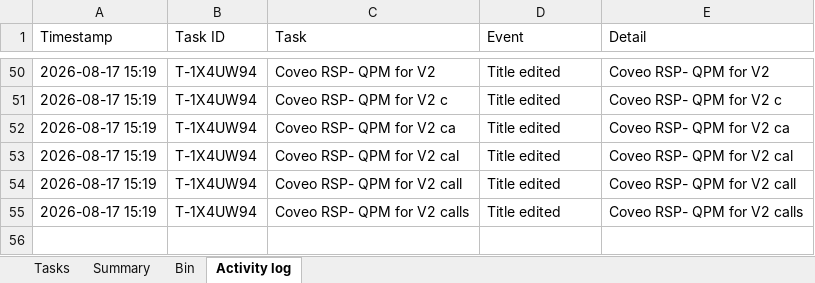
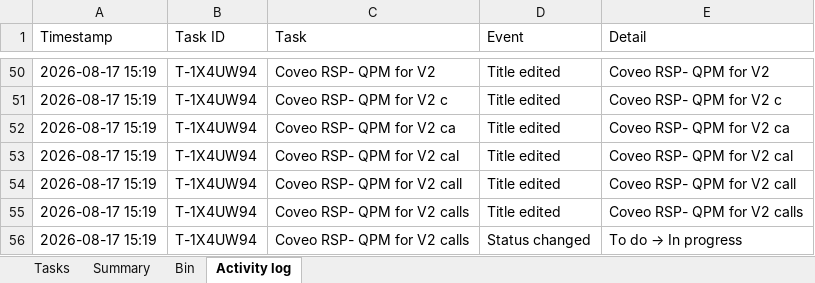
Before and after one commit to akshay0828/To-Do, an Excel workbook: data/todo-board.xlsx, sheet Activity log, drawn as a sheet; only a part is shown, gaps mark what is left out; values as stored, in another font and other column widths than the file's, no borders; the diff names each change by its address in the sheet, - before the commit and + after, or states it on an @@ line.

Commit message:
Update board — 1 notes, 0 done (2026-08-17 15:19)

```diff
--- a/data/todo-board.xlsx (sheet Activity log)
+++ b/data/todo-board.xlsx (sheet Activity log)
+row 56: 2026-08-17 15:19 | T-1X4UW94 | Coveo RSP- QPM for V2 calls | Status changed | To do → In progress
```
Also changed, not shown: sheet Summary, sheet Tasks.
